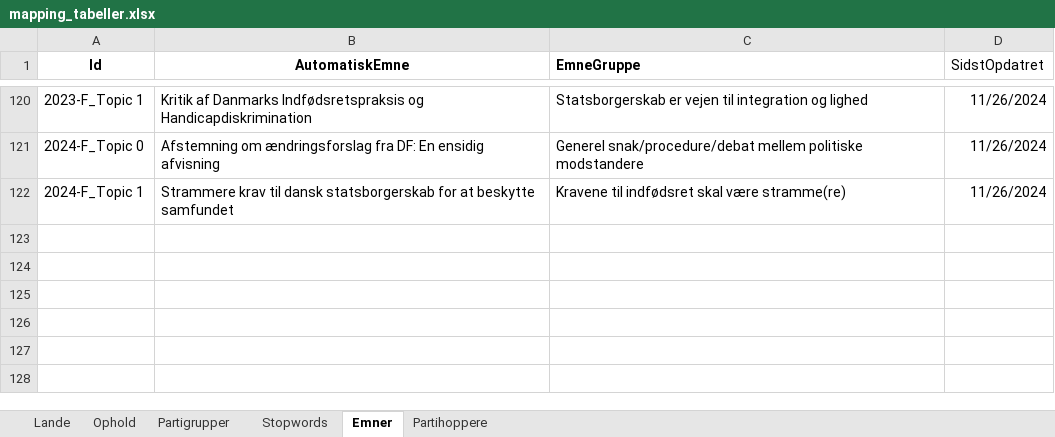
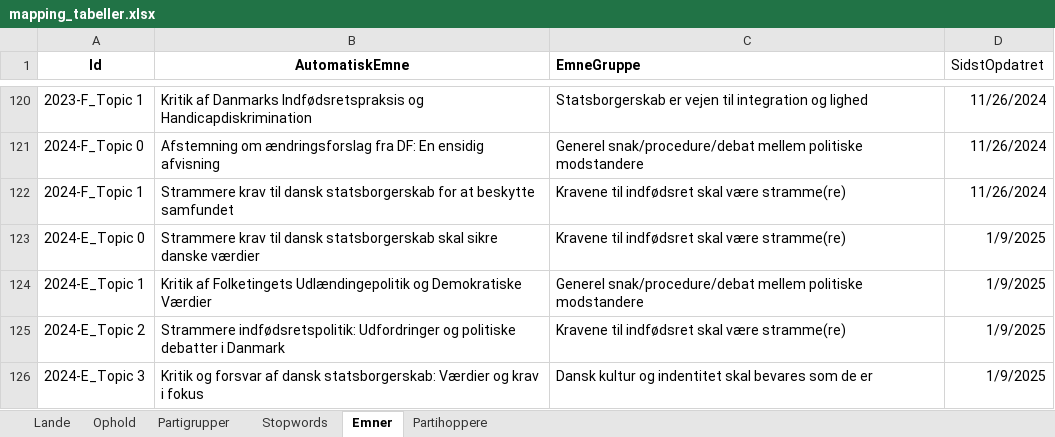
Before and after one commit to cyrilby/dk-indfoedsret, an Excel workbook: input/mapping_tabeller.xlsx, sheet Emner, drawn as a sheet; only a part is shown, gaps mark what is left out; values as stored, in another font and other column widths than the file's, no borders; table styles not drawn; the diff names each change by its address in the sheet, - before the commit and + after, or states it on an @@ line.

Commit message:
Grouped 2024-E topics

```diff
--- a/input/mapping_tabeller.xlsx (sheet Emner)
+++ b/input/mapping_tabeller.xlsx (sheet Emner)
+row 123: 2024-E_Topic 0 | Strammere krav til dansk statsborgerskab skal sikre danske værdier | Kravene til indfødsret skal være stramme(re) | 1/9/2025
+row 124: 2024-E_Topic 1 | Kritik af Folketingets Udlændingepolitik og Demokratiske Værdier | Generel snak/procedure/debat mellem politiske modstandere | 1/9/2025
+row 125: 2024-E_Topic 2 | Strammere indfødsretspolitik: Udfordringer og politiske debatter i Danmark | Kravene til indfødsret skal være stramme(re) | 1/9/2025
+row 126: 2024-E_Topic 3 | Kritik og forsvar af dansk statsborgerskab: Værdier og krav i fokus | Dansk kultur og indentitet skal bevares som de er | 1/9/2025
```
Also changed, not shown: input/lovforslag_oversigt.xlsx.
